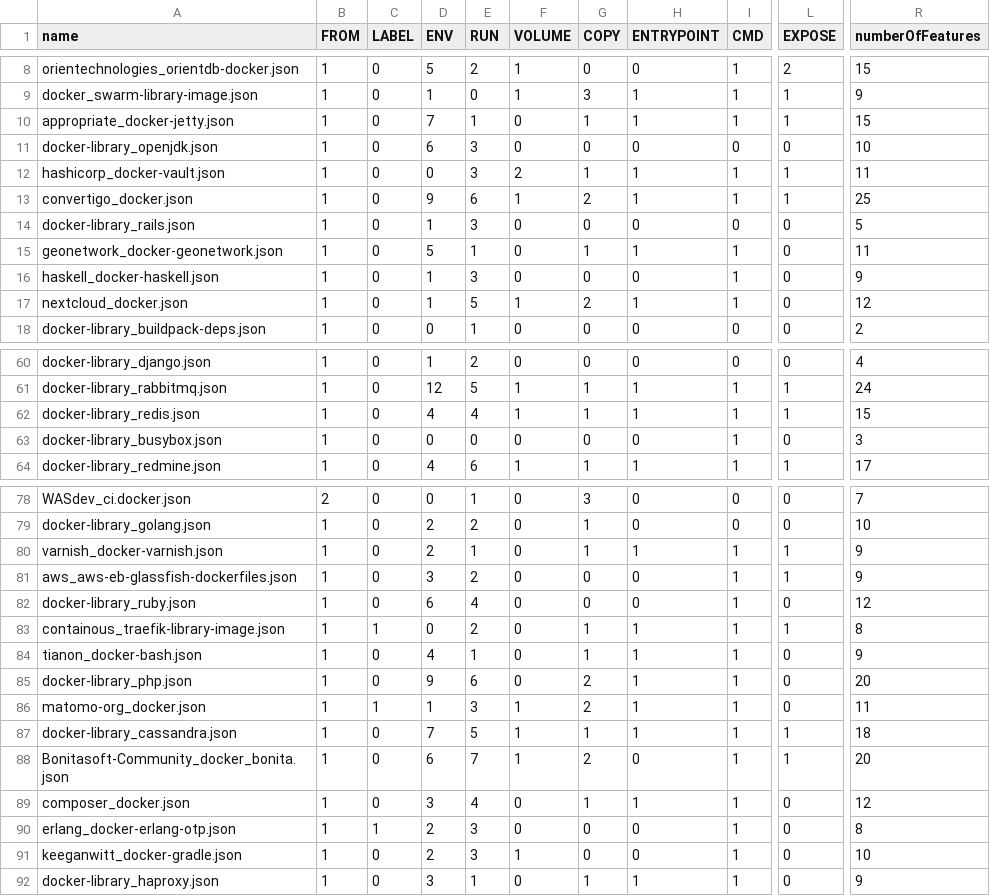
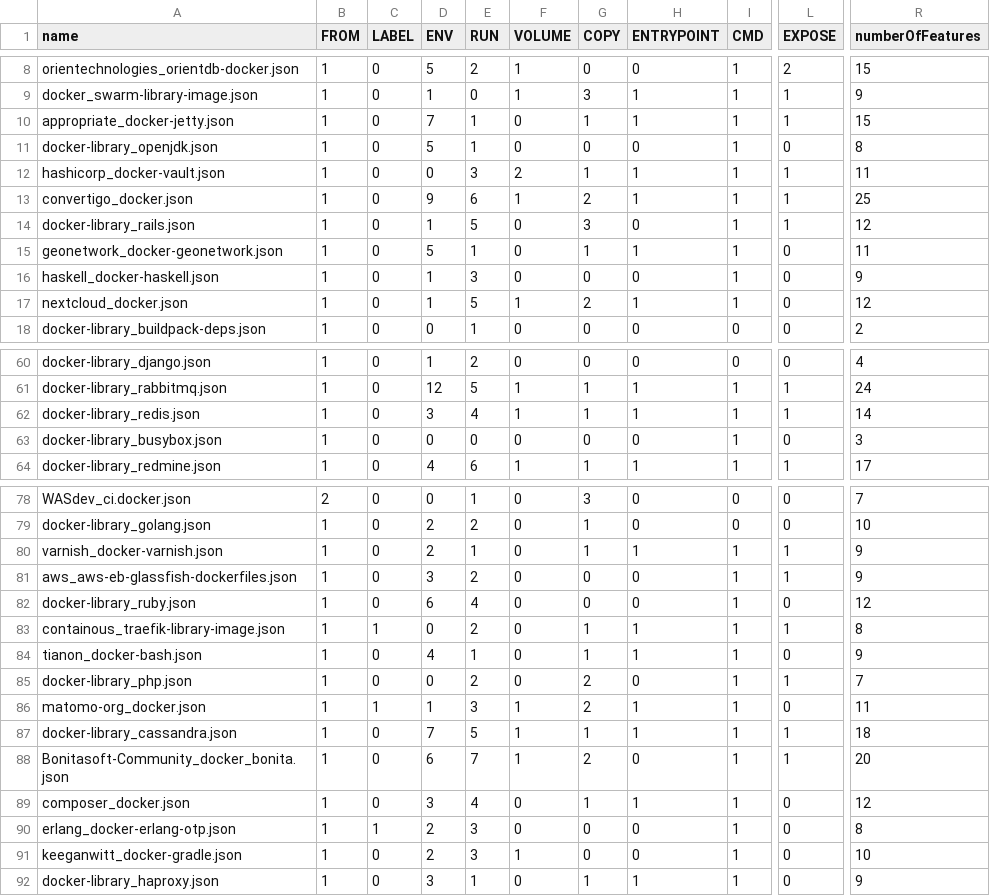
Before and after one commit to cicciog/JDockerController, a CSV file: output/DockerImagesFeatures.csv, drawn as a sheet; only a part is shown, gaps mark what is left out; the diff names each change by its address in the sheet, - before the commit and + after, or states it on an @@ line.

```diff
--- a/output/DockerImagesFeatures.csv
+++ b/output/DockerImagesFeatures.csv
-D11 (ENV): 6
+D11 (ENV): 5
-E11 (RUN): 3
+E11 (RUN): 1
-I11 (CMD): 0
+I11 (CMD): 1
-R11 (numberOfFeatures): 10
+R11 (numberOfFeatures): 8
-E14 (RUN): 3
+E14 (RUN): 5
-G14 (COPY): 0
+G14 (COPY): 3
-I14 (CMD): 0
+I14 (CMD): 1
-L14 (EXPOSE): 0
+L14 (EXPOSE): 1
-R14 (numberOfFeatures): 5
+R14 (numberOfFeatures): 12
-D62 (ENV): 4
+D62 (ENV): 3
-R62 (numberOfFeatures): 15
+R62 (numberOfFeatures): 14
-D85 (ENV): 9
+D85 (ENV): 0
-E85 (RUN): 6
+E85 (RUN): 2
-H85 (ENTRYPOINT): 1
+H85 (ENTRYPOINT): 0
-L85 (EXPOSE): 0
+L85 (EXPOSE): 1
-R85 (numberOfFeatures): 20
+R85 (numberOfFeatures): 7
```
Also changed, not shown: output/DockerBuildImages.csv, output/DockerImagesFeatures2.csv, 1 other file.
